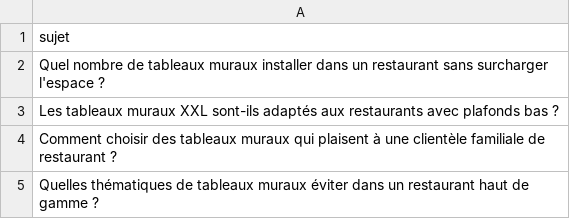
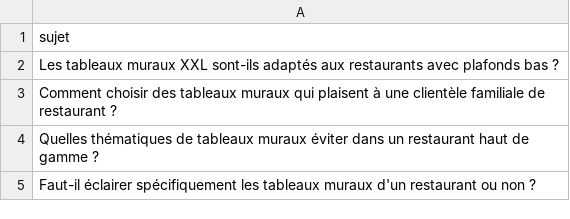
Before and after one commit to Metalosmose21/Restaurant-2, a CSV file: sujets.csv, drawn as a sheet; only a part is shown; the shorter side is filled out with more unchanged rows.

```diff
--- a/sujets.csv
+++ b/sujets.csv
@@ -1,3 +1,2 @@
 sujet
-Quel nombre de tableaux muraux installer dans un restaurant sans surcharger l'espace ?
 Les tableaux muraux XXL sont-ils adaptés aux restaurants avec plafonds bas ?
```
Also changed, not shown: sujets_traites.csv.
